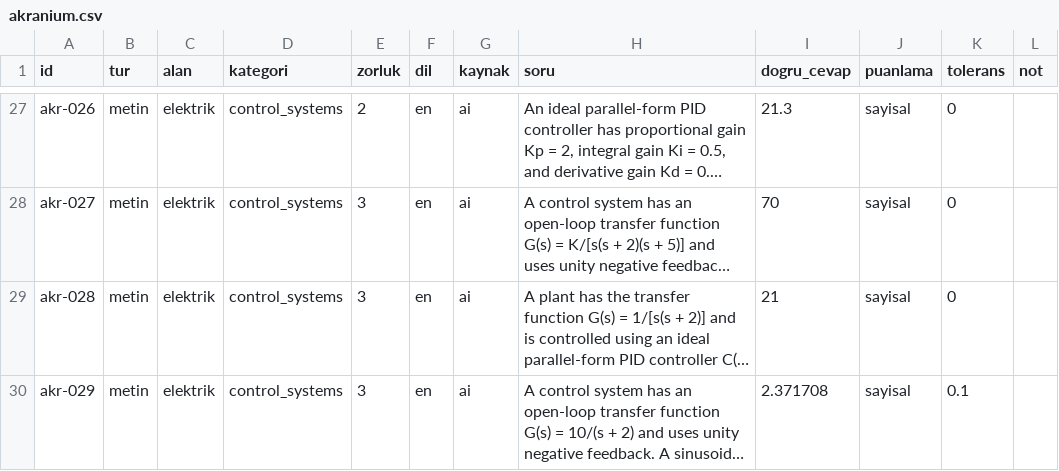
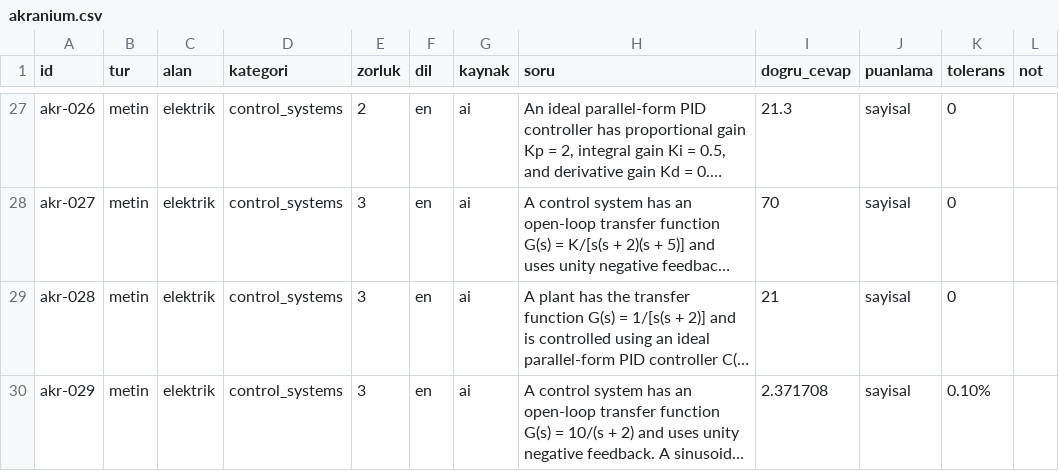
Before and after one commit to nexa-lab-ai/nexa-bench, a CSV file: sorular/akranium.csv, drawn as a sheet; only a part is shown, gaps mark what is left out; long unchanged cells end in …; the diff covers the shown part only; the diff names each change by its address in the sheet, - before the commit and + after, or states it on an @@ line.

```diff
--- a/sorular/akranium.csv
+++ b/sorular/akranium.csv
-K30 (tolerans): 0.1
+K30 (tolerans): 0.10%
```
Also changed, not shown: 19 edited cells elsewhere in this file, 1 other file.
